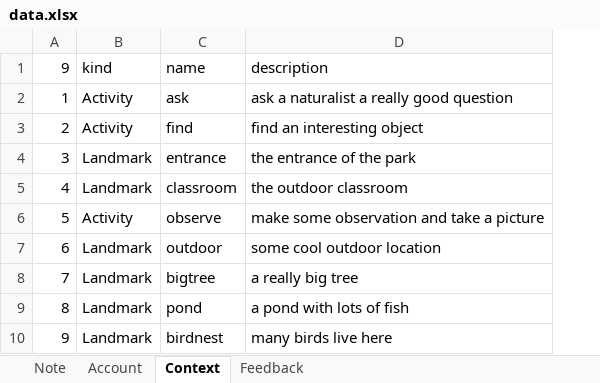
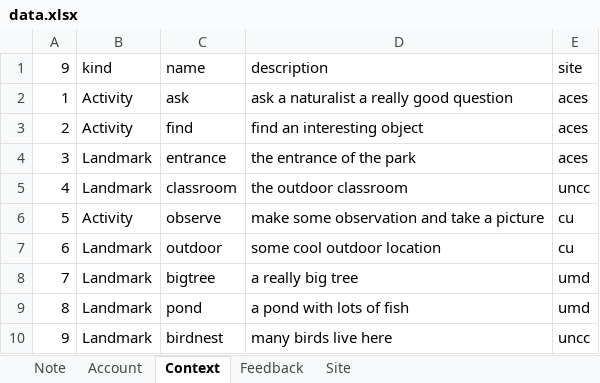
Before and after one commit to jasoma/naturenet-api, an Excel workbook: data.xlsx, sheet Context, drawn as a sheet; values as stored, in another font and other column widths than the file's, no borders; the diff names each change by its address in the sheet, - before the commit and + after, or states it on an @@ line.

Commit message:
site

```diff
--- a/data.xlsx (sheet Context)
+++ b/data.xlsx (sheet Context)
+sheet tab: Site
+column E, rows 1-10: site | aces | aces | aces | uncc | cu | cu | umd | umd | uncc
```
Also changed, not shown: 7 other files.
